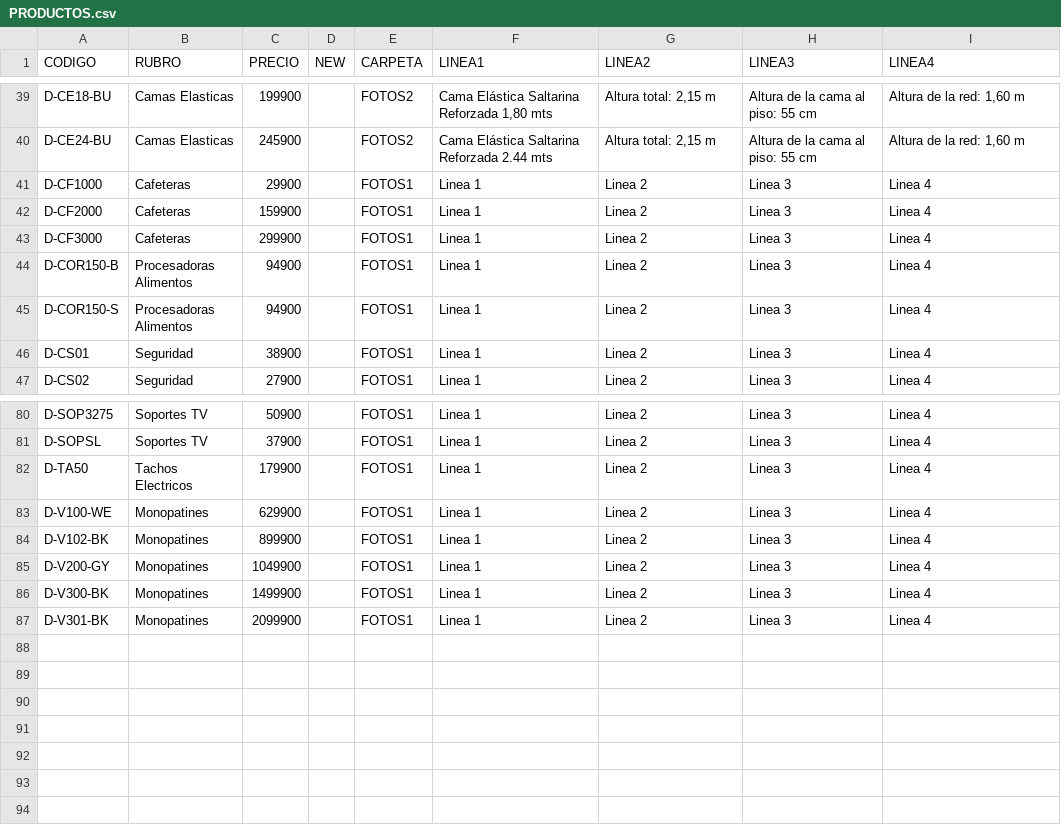
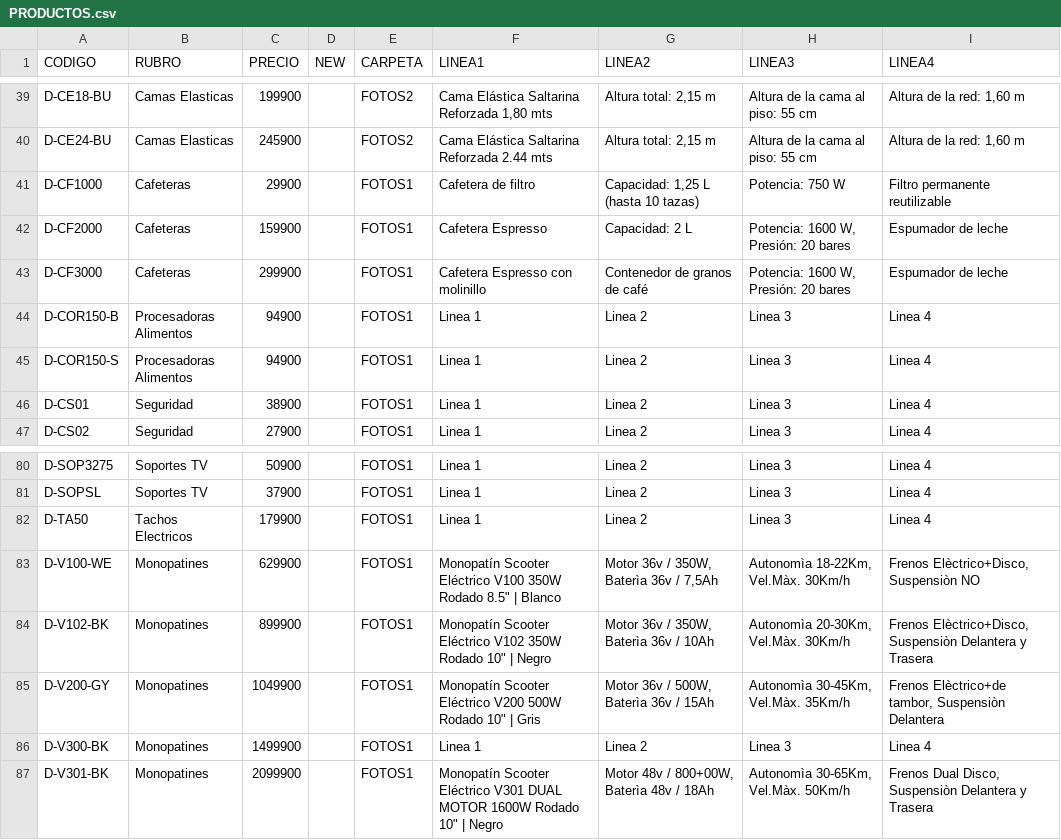
Before and after one commit to DaihatsuHub/CATALOGO-GENERAL, a CSV file: PRODUCTOS.csv, drawn as a sheet; only a part is shown, gaps mark what is left out.

Commit message:
Add files via upload

```diff
--- a/PRODUCTOS.csv
+++ b/PRODUCTOS.csv
@@ -40,5 +40,5 @@ D-CE18-BU;Camas Elasticas;199900;;FOTOS2;Cama Elástica Saltarina Reforzada 1,80
 D-CE24-BU;Camas Elasticas;245900;;FOTOS2;Cama Elástica Saltarina Reforzada 2.44 mts;Altura total: 2,15 m;Altura de la cama al piso: 55 cm;Altura de la red: 1,60 m
-D-CF1000;Cafeteras;29900;;FOTOS1;Linea 1;Linea 2;Linea 3;Linea 4
-D-CF2000;Cafeteras;159900;;FOTOS1;Linea 1;Linea 2;Linea 3;Linea 4
-D-CF3000;Cafeteras;299900;;FOTOS1;Linea 1;Linea 2;Linea 3;Linea 4
+D-CF1000;Cafeteras;29900;;FOTOS1;Cafetera de filtro;Capacidad: 1,25 L (hasta 10 tazas);Potencia: 750 W;Filtro permanente reutilizable
+D-CF2000;Cafeteras;159900;;FOTOS1;Cafetera Espresso;Capacidad: 2 L;Potencia: 1600 W, Presión: 20 bares;Espumador de leche
+D-CF3000;Cafeteras;299900;;FOTOS1;Cafetera Espresso con molinillo;Contenedor de granos de café;Potencia: 1600 W, Presión: 20 bares;Espumador de leche
 D-COR150-B;Procesadoras Alimentos;94900;;FOTOS1;Linea 1;Linea 2;Linea 3;Linea 4
@@ -82,6 +82,6 @@ D-SOPSL;Soportes TV;37900;;FOTOS1;Linea 1;Linea 2;Linea 3;Linea 4
 D-TA50;Tachos Electricos;179900;;FOTOS1;Linea 1;Linea 2;Linea 3;Linea 4
-D-V100-WE;Monopatines;629900;;FOTOS1;Linea 1;Linea 2;Linea 3;Linea 4
-D-V102-BK;Monopatines;899900;;FOTOS1;Linea 1;Linea 2;Linea 3;Linea 4
-D-V200-GY;Monopatines;1049900;;FOTOS1;Linea 1;Linea 2;Linea 3;Linea 4
+D-V100-WE;Monopatines;629900;;FOTOS1;"Monopatín Scooter Eléctrico V100 350W Rodado 8.5"" | Blanco";Motor 36v / 350W, Baterìa 36v / 7,5Ah;Autonomìa 18-22Km, Vel.Màx. 30Km/h;Frenos Elèctrico+Disco, Suspensiòn NO
+D-V102-BK;Monopatines;899900;;FOTOS1;"Monopatín Scooter Eléctrico V102 350W Rodado 10"" | Negro";Motor 36v / 350W, Baterìa 36v / 10Ah;Autonomìa 20-30Km, Vel.Màx. 30Km/h;Frenos Elèctrico+Disco, Suspensiòn Delantera y Trasera
+D-V200-GY;Monopatines;1049900;;FOTOS1;"Monopatín Scooter Eléctrico V200 500W Rodado 10"" | Gris";Motor 36v / 500W, Baterìa 36v / 15Ah;Autonomìa 30-45Km, Vel.Màx. 35Km/h;Frenos Elèctrico+de tambor, Suspensiòn Delantera
 D-V300-BK;Monopatines;1499900;;FOTOS1;Linea 1;Linea 2;Linea 3;Linea 4
-D-V301-BK;Monopatines;2099900;;FOTOS1;Linea 1;Linea 2;Linea 3;Linea 4
+D-V301-BK;Monopatines;2099900;;FOTOS1;"Monopatín Scooter Eléctrico V301 DUAL MOTOR 1600W Rodado 10"" | Negro";Motor 48v / 800+00W, Baterìa 48v / 18Ah;Autonomìa 30-65Km, Vel.Màx. 50Km/h;Frenos Dual Disco, Suspensiòn Delantera y Trasera
```
